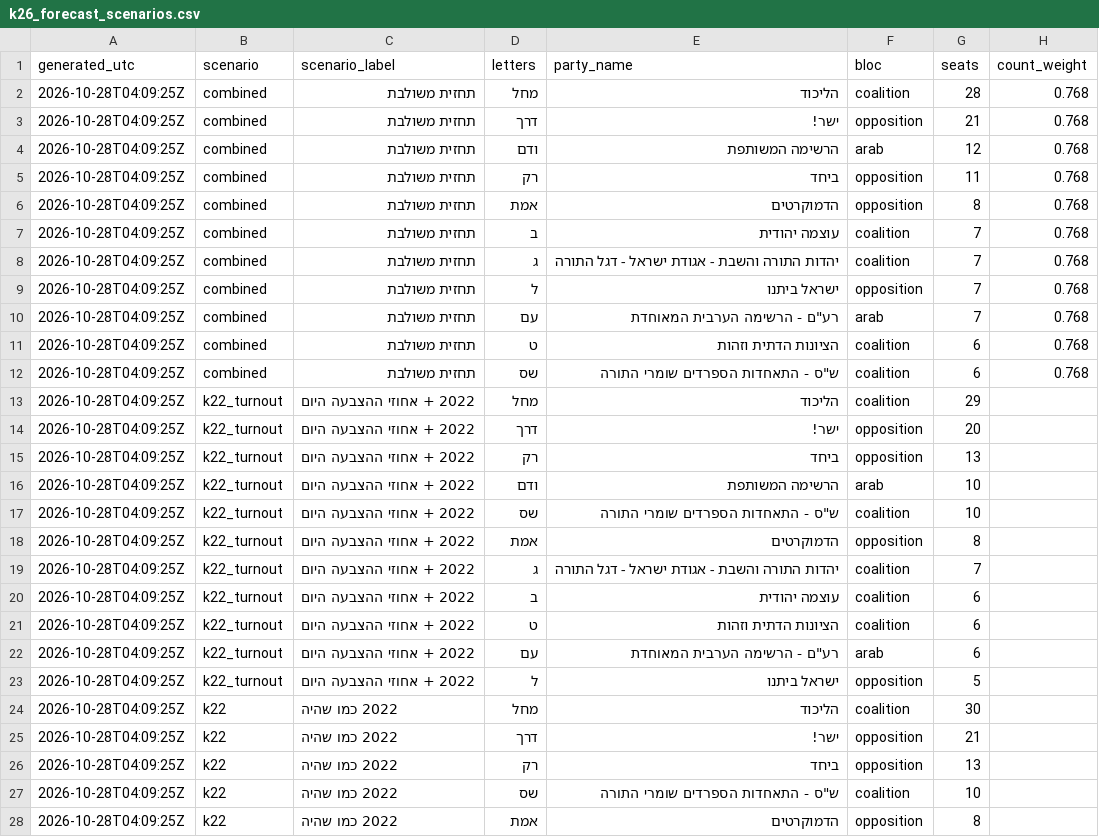
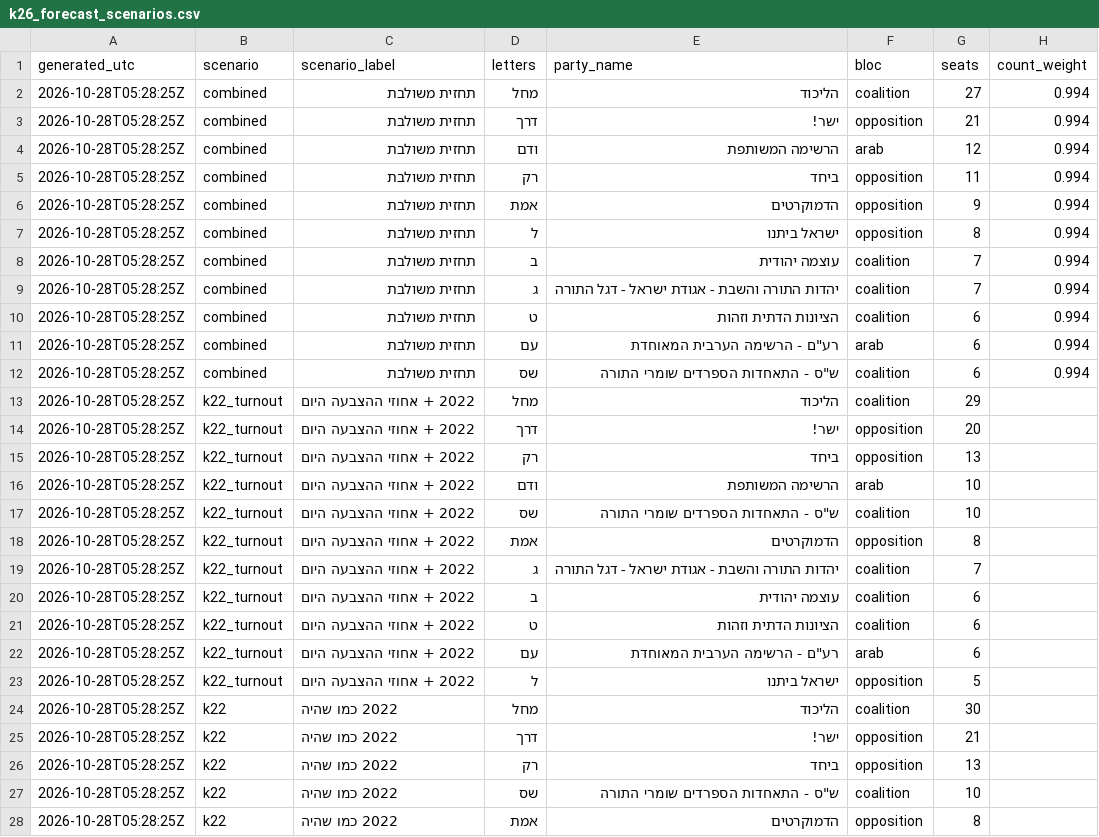
Before and after one commit to OmerCohenBI/k26-turnout-live, a CSV file: k26_forecast_scenarios.csv, drawn as a sheet; only a part is shown; the diff covers the shown part only.

```diff
--- a/k26_forecast_scenarios.csv
+++ b/k26_forecast_scenarios.csv
@@ -1,28 +1,28 @@
 generated_utc,scenario,scenario_label,letters,party_name,bloc,seats,count_weight
-2026-10-28T04:09:25Z,combined,תחזית משולבת,מחל,הליכוד,coalition,28,0.768
-2026-10-28T04:09:25Z,combined,תחזית משולבת,דרך,ישר!,opposition,21,0.768
-2026-10-28T04:09:25Z,combined,תחזית משולבת,ודם,הרשימה המשותפת,arab,12,0.768
-2026-10-28T04:09:25Z,combined,תחזית משולבת,רק,ביחד,opposition,11,0.768
-2026-10-28T04:09:25Z,combined,תחזית משולבת,אמת,הדמוקרטים,opposition,8,0.768
-2026-10-28T04:09:25Z,combined,תחזית משולבת,ב,עוצמה יהודית,coalition,7,0.768
-2026-10-28T04:09:25Z,combined,תחזית משולבת,ג,יהדות התורה והשבת - אגודת ישראל - דגל התורה,coalition,7,0.768
-2026-10-28T04:09:25Z,combined,תחזית משולבת,ל,ישראל ביתנו,opposition,7,0.768
-2026-10-28T04:09:25Z,combined,תחזית משולבת,עם,"רע""ם - הרשימה הערבית המאוחדת",arab,7,0.768
-2026-10-28T04:09:25Z,combined,תחזית משולבת,ט,הציונות הדתית וזהות,coalition,6,0.768
-2026-10-28T04:09:25Z,combined,תחזית משולבת,שס,"ש""ס - התאחדות הספרדים שומרי התורה",coalition,6,0.768
-2026-10-28T04:09:25Z,k22_turnout,2022 + אחוזי ההצבעה היום,מחל,הליכוד,coalition,29,
-2026-10-28T04:09:25Z,k22_turnout,2022 + אחוזי ההצבעה היום,דרך,ישר!,opposition,20,
-2026-10-28T04:09:25Z,k22_turnout,2022 + אחוזי ההצבעה היום,רק,ביחד,opposition,13,
-2026-10-28T04:09:25Z,k22_turnout,2022 + אחוזי ההצבעה היום,ודם,הרשימה המשותפת,arab,10,
-2026-10-28T04:09:25Z,k22_turnout,2022 + אחוזי ההצבעה היום,שס,"ש""ס - התאחדות הספרדים שומרי התורה",coalition,10,
-2026-10-28T04:09:25Z,k22_turnout,2022 + אחוזי ההצבעה היום,אמת,הדמוקרטים,opposition,8,
-2026-10-28T04:09:25Z,k22_turnout,2022 + אחוזי ההצבעה היום,ג,יהדות התורה והשבת - אגודת ישראל - דגל התורה,coalition,7,
-2026-10-28T04:09:25Z,k22_turnout,2022 + אחוזי ההצבעה היום,ב,עוצמה יהודית,coalition,6,
-2026-10-28T04:09:25Z,k22_turnout,2022 + אחוזי ההצבעה היום,ט,הציונות הדתית וזהות,coalition,6,
-2026-10-28T04:09:25Z,k22_turnout,2022 + אחוזי ההצבעה היום,עם,"רע""ם - הרשימה הערבית המאוחדת",arab,6,
-2026-10-28T04:09:25Z,k22_turnout,2022 + אחוזי ההצבעה היום,ל,ישראל ביתנו,opposition,5,
-2026-10-28T04:09:25Z,k22,2022 כמו שהיה,מחל,הליכוד,coalition,30,
-2026-10-28T04:09:25Z,k22,2022 כמו שהיה,דרך,ישר!,opposition,21,
-2026-10-28T04:09:25Z,k22,2022 כמו שהיה,רק,ביחד,opposition,13,
-2026-10-28T04:09:25Z,k22,2022 כמו שהיה,שס,"ש""ס - התאחדות הספרדים שומרי התורה",coalition,10,
-2026-10-28T04:09:25Z,k22,2022 כמו שהיה,אמת,הדמוקרטים,opposition,8,
+2026-10-28T05:28:25Z,combined,תחזית משולבת,מחל,הליכוד,coalition,27,0.994
+2026-10-28T05:28:25Z,combined,תחזית משולבת,דרך,ישר!,opposition,21,0.994
+2026-10-28T05:28:25Z,combined,תחזית משולבת,ודם,הרשימה המשותפת,arab,12,0.994
+2026-10-28T05:28:25Z,combined,תחזית משולבת,רק,ביחד,opposition,11,0.994
+2026-10-28T05:28:25Z,combined,תחזית משולבת,אמת,הדמוקרטים,opposition,9,0.994
+2026-10-28T05:28:25Z,combined,תחזית משולבת,ל,ישראל ביתנו,opposition,8,0.994
+2026-10-28T05:28:25Z,combined,תחזית משולבת,ב,עוצמה יהודית,coalition,7,0.994
+2026-10-28T05:28:25Z,combined,תחזית משולבת,ג,יהדות התורה והשבת - אגודת ישראל - דגל התורה,coalition,7,0.994
+2026-10-28T05:28:25Z,combined,תחזית משולבת,ט,הציונות הדתית וזהות,coalition,6,0.994
+2026-10-28T05:28:25Z,combined,תחזית משולבת,עם,"רע""ם - הרשימה הערבית המאוחדת",arab,6,0.994
+2026-10-28T05:28:25Z,combined,תחזית משולבת,שס,"ש""ס - התאחדות הספרדים שומרי התורה",coalition,6,0.994
+2026-10-28T05:28:25Z,k22_turnout,2022 + אחוזי ההצבעה היום,מחל,הליכוד,coalition,29,
+2026-10-28T05:28:25Z,k22_turnout,2022 + אחוזי ההצבעה היום,דרך,ישר!,opposition,20,
+2026-10-28T05:28:25Z,k22_turnout,2022 + אחוזי ההצבעה היום,רק,ביחד,opposition,13,
+2026-10-28T05:28:25Z,k22_turnout,2022 + אחוזי ההצבעה היום,ודם,הרשימה המשותפת,arab,10,
+2026-10-28T05:28:25Z,k22_turnout,2022 + אחוזי ההצבעה היום,שס,"ש""ס - התאחדות הספרדים שומרי התורה",coalition,10,
+2026-10-28T05:28:25Z,k22_turnout,2022 + אחוזי ההצבעה היום,אמת,הדמוקרטים,opposition,8,
+2026-10-28T05:28:25Z,k22_turnout,2022 + אחוזי ההצבעה היום,ג,יהדות התורה והשבת - אגודת ישראל - דגל התורה,coalition,7,
+2026-10-28T05:28:25Z,k22_turnout,2022 + אחוזי ההצבעה היום,ב,עוצמה יהודית,coalition,6,
+2026-10-28T05:28:25Z,k22_turnout,2022 + אחוזי ההצבעה היום,ט,הציונות הדתית וזהות,coalition,6,
+2026-10-28T05:28:25Z,k22_turnout,2022 + אחוזי ההצבעה היום,עם,"רע""ם - הרשימה הערבית המאוחדת",arab,6,
+2026-10-28T05:28:25Z,k22_turnout,2022 + אחוזי ההצבעה היום,ל,ישראל ביתנו,opposition,5,
+2026-10-28T05:28:25Z,k22,2022 כמו שהיה,מחל,הליכוד,coalition,30,
+2026-10-28T05:28:25Z,k22,2022 כמו שהיה,דרך,ישר!,opposition,21,
+2026-10-28T05:28:25Z,k22,2022 כמו שהיה,רק,ביחד,opposition,13,
+2026-10-28T05:28:25Z,k22,2022 כמו שהיה,שס,"ש""ס - התאחדות הספרדים שומרי התורה",coalition,10,
+2026-10-28T05:28:25Z,k22,2022 כמו שהיה,אמת,הדמוקרטים,opposition,8,
```
Also changed, not shown: 132 edited cells elsewhere in this file, 3 other files.
